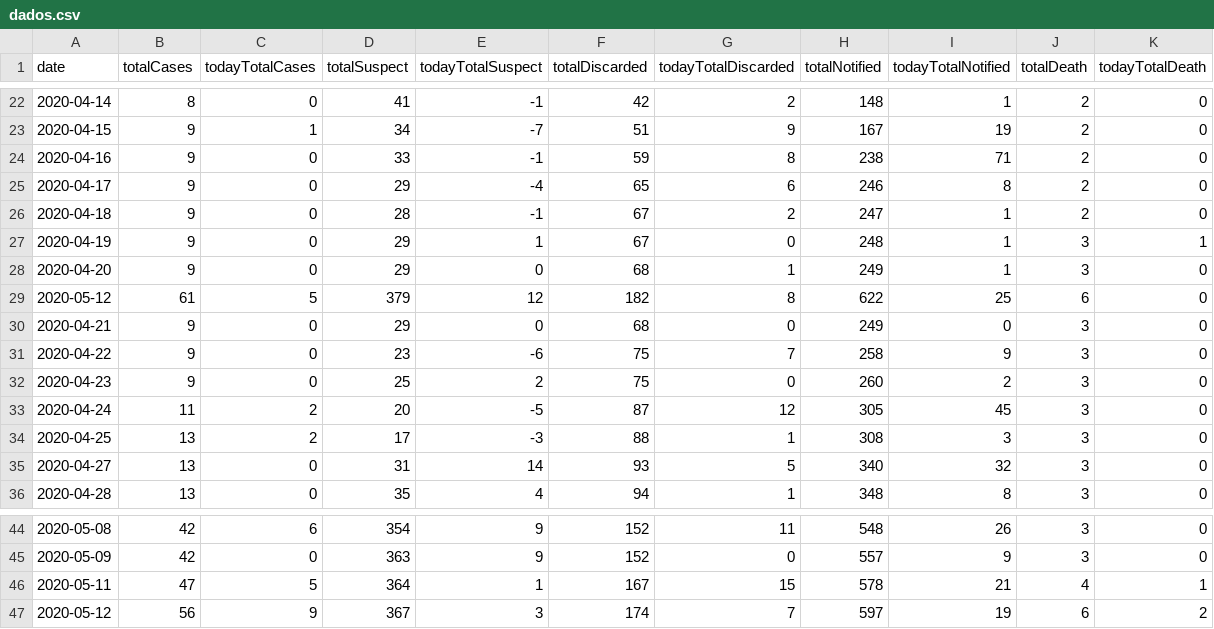
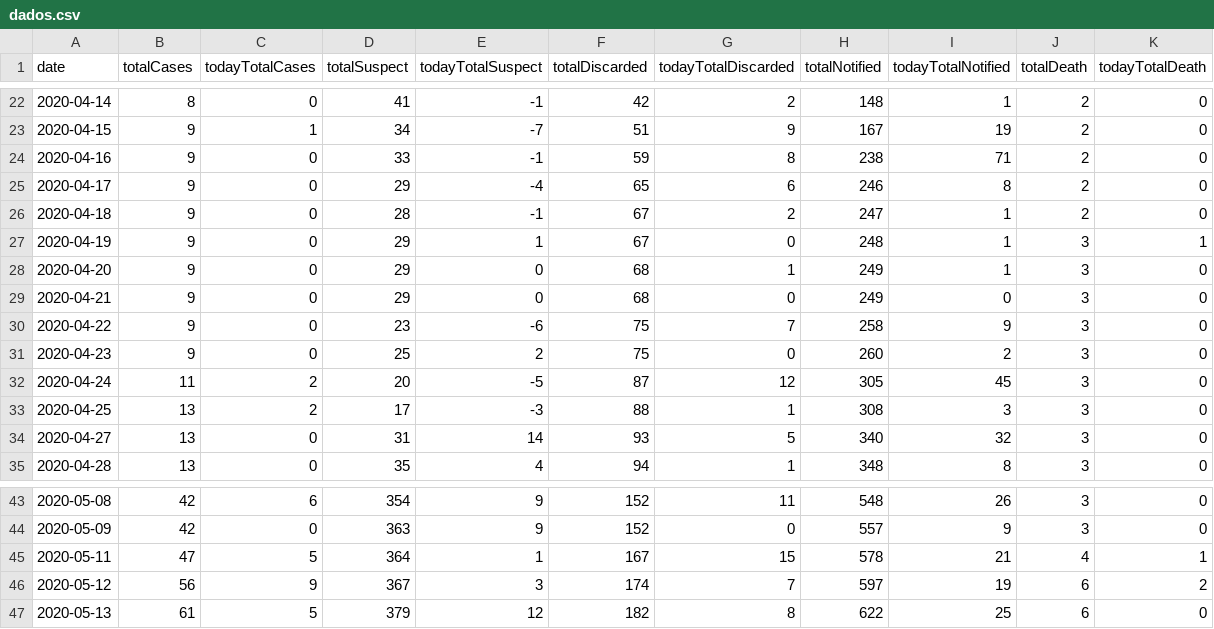
Before and after one commit to rafaeldefazio/csv-covid, a CSV file: dados.csv, drawn as a sheet; only a part is shown, gaps mark what is left out; removed rows and columns are numbered as before the commit, all else as after; the diff names each change by its address in the sheet, - before the commit and + after, or states it on an @@ line.

Commit message:
Daily Update
Inserted data from day 2020-05-13

And fixed the insertion position from last commit.

```diff
--- a/dados.csv
+++ b/dados.csv
-row 29: 2020-05-12 | 61 | 5 | 379 | 12 | 182 | 8 | 622 | 25 | 6 | 0
+row 47: 2020-05-13 | 61 | 5 | 379 | 12 | 182 | 8 | 622 | 25 | 6 | 0
```
